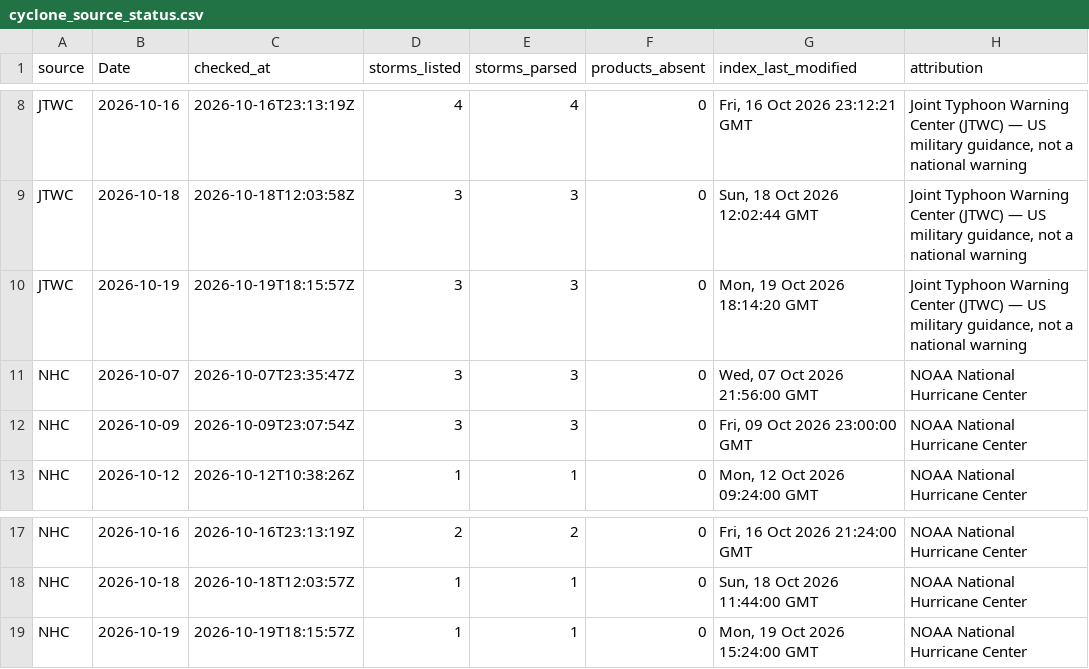
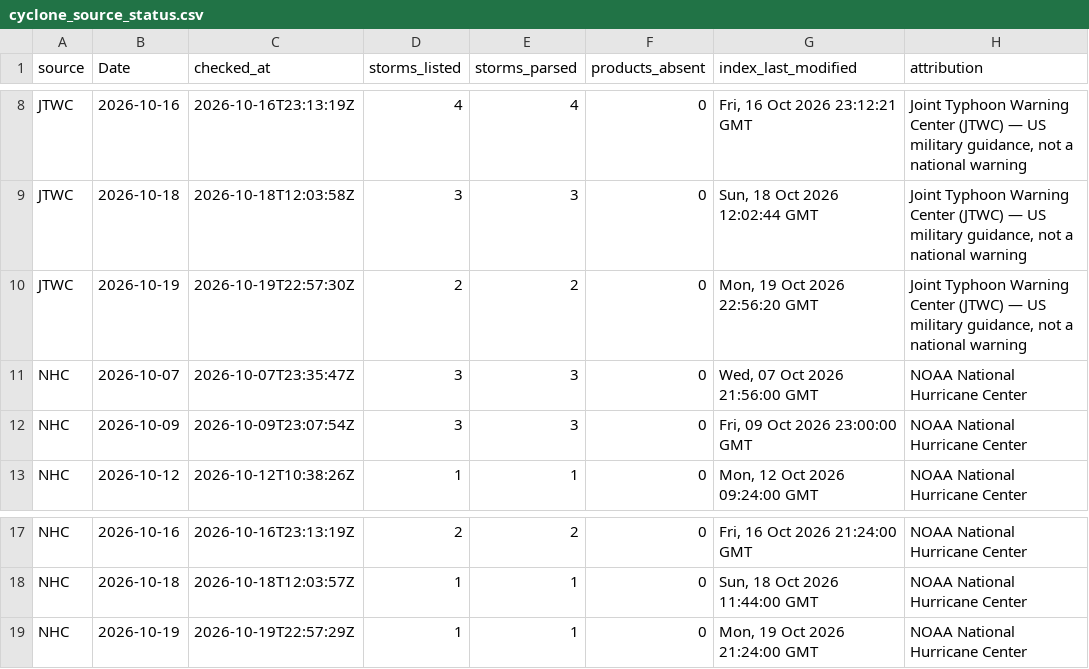
Before and after one commit to philipbergman6-glitch/Mirror-Market, a CSV file: data/history/cyclone_source_status.csv, drawn as a sheet; only a part is shown, gaps mark what is left out.

```diff
--- a/data/history/cyclone_source_status.csv
+++ b/data/history/cyclone_source_status.csv
@@ -9,3 +9,3 @@ JTWC,2026-10-16,2026-10-16T23:13:19Z,4,4,0,"Fri, 16 Oct 2026 23:12:21 GMT","Join
 JTWC,2026-10-18,2026-10-18T12:03:58Z,3,3,0,"Sun, 18 Oct 2026 12:02:44 GMT","Joint Typhoon Warning Center (JTWC) — US military guidance, not a national warning"
-JTWC,2026-10-19,2026-10-19T18:15:57Z,3,3,0,"Mon, 19 Oct 2026 18:14:20 GMT","Joint Typhoon Warning Center (JTWC) — US military guidance, not a national warning"
+JTWC,2026-10-19,2026-10-19T22:57:30Z,2,2,0,"Mon, 19 Oct 2026 22:56:20 GMT","Joint Typhoon Warning Center (JTWC) — US military guidance, not a national warning"
 NHC,2026-10-07,2026-10-07T23:35:47Z,3,3,0,"Wed, 07 Oct 2026 21:56:00 GMT",NOAA National Hurricane Center
@@ -18,2 +18,2 @@ NHC,2026-10-16,2026-10-16T23:13:19Z,2,2,0,"Fri, 16 Oct 2026 21:24:00 GMT",NOAA N
 NHC,2026-10-18,2026-10-18T12:03:57Z,1,1,0,"Sun, 18 Oct 2026 11:44:00 GMT",NOAA National Hurricane Center
-NHC,2026-10-19,2026-10-19T18:15:57Z,1,1,0,"Mon, 19 Oct 2026 15:24:00 GMT",NOAA National Hurricane Center
+NHC,2026-10-19,2026-10-19T22:57:29Z,1,1,0,"Mon, 19 Oct 2026 21:24:00 GMT",NOAA National Hurricane Center
```
Also changed, not shown: data/history/argentina_fob.csv, data/history/brazil_spot_prices.csv, 8 other files.
